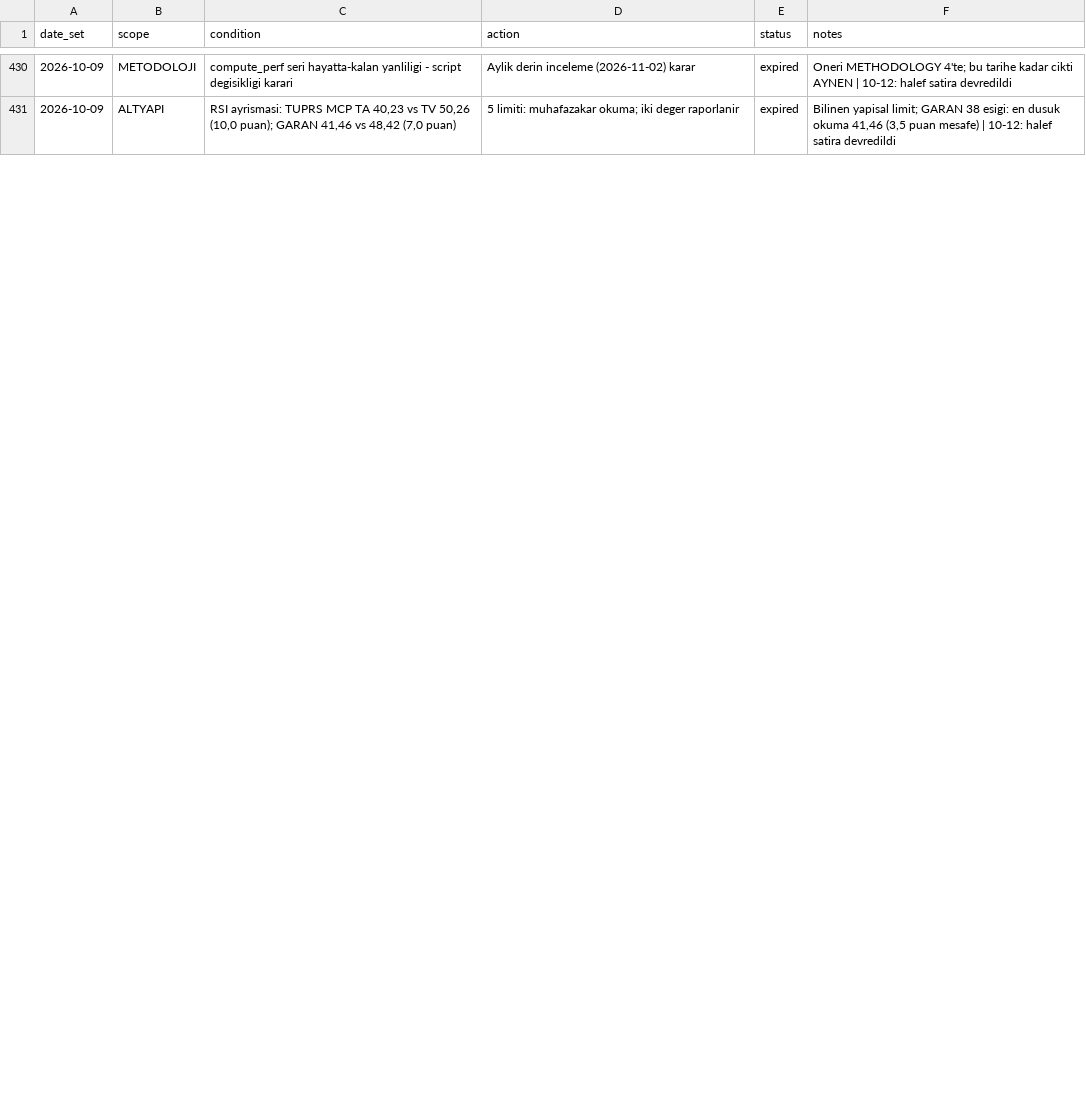
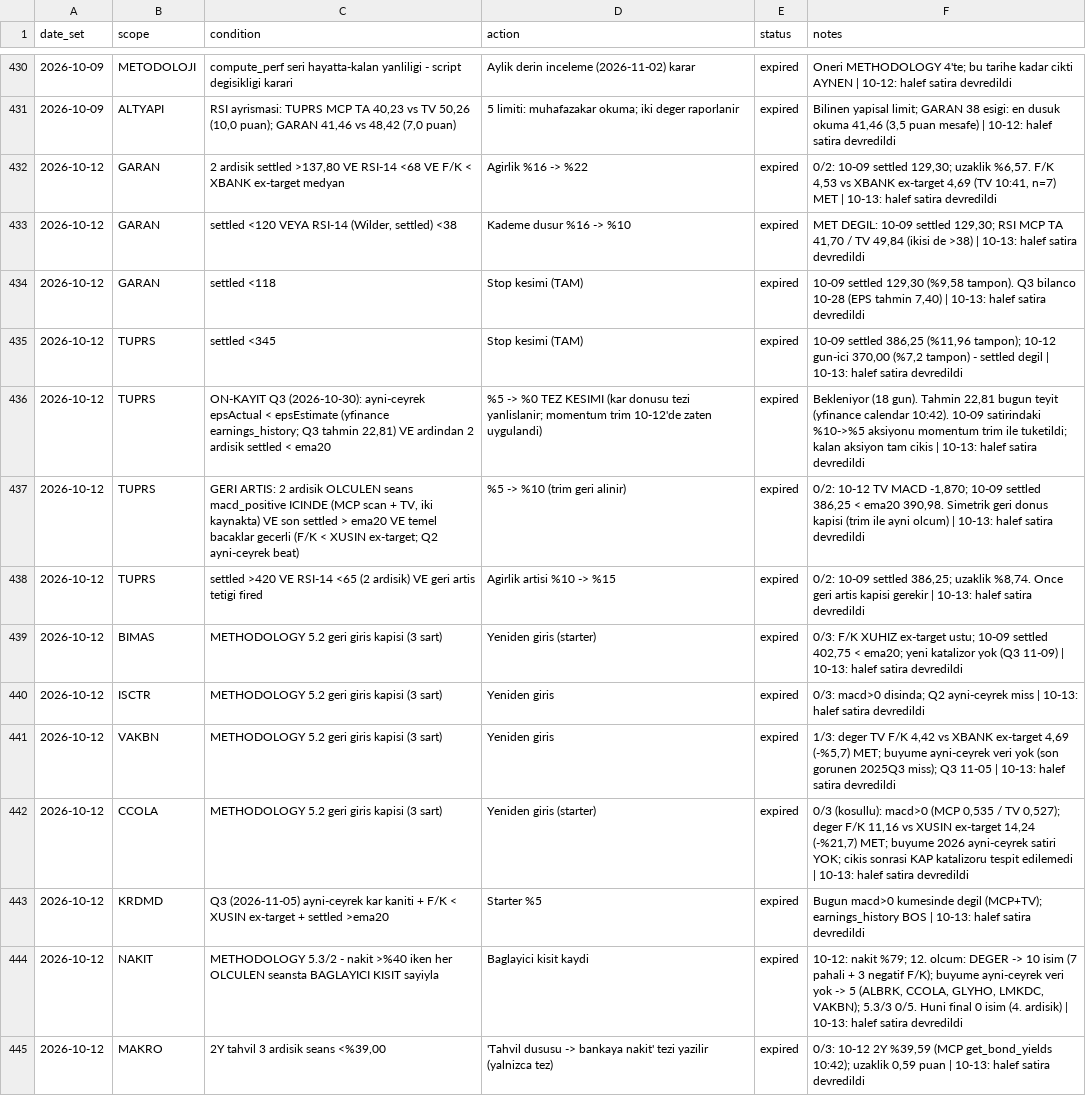
Before and after one commit to mehmedalipazar/finance-agent, a CSV file: data/triggers.csv, drawn as a sheet; only a part is shown, gaps mark what is left out; the diff covers the shown part only; the diff names each change by its address in the sheet, - before the commit and + after, or states it on an @@ line.

```diff
--- a/data/triggers.csv
+++ b/data/triggers.csv
+row 432: 2026-10-12 | GARAN | 2 ardisik settled >137,80 VE RSI-14 <68 VE F/K < XBANK ex-target medyan | Agirlik %16 -> %22 | expired | 0/2: 10-09 settled 129,30; uzaklik %6,57. F/K 4,53 vs XBANK ex-target 4,69 (TV 10:41, n=7) MET | 10-13: halef satira devredildi
+row 433: 2026-10-12 | GARAN | settled <120 VEYA RSI-14 (Wilder, settled) <38 | Kademe dusur %16 -> %10 | expired | MET DEGIL: 10-09 settled 129,30; RSI MCP TA 41,70 / TV 49,84 (ikisi de >38) | 10-13: halef satira devredildi
+row 434: 2026-10-12 | GARAN | settled <118 | Stop kesimi (TAM) | expired | 10-09 settled 129,30 (%9,58 tampon). Q3 bilanco 10-28 (EPS tahmin 7,40) | 10-13: halef satira devredildi
+row 435: 2026-10-12 | TUPRS | settled <345 | Stop kesimi (TAM) | expired | 10-09 settled 386,25 (%11,96 tampon); 10-12 gun-ici 370,00 (%7,2 tampon) - settled degil | 10-13: halef satira devredildi
+row 436: 2026-10-12 | TUPRS | ON-KAYIT Q3 (2026-10-30): ayni-ceyrek epsActual < epsEstimate (yfinance earnings_history; Q3 tahmin 22,81) VE ardindan 2 ardisik settled < ema20 | %5 -> %0 TEZ KESIMI (kar donusu tezi yanlislanir; momentum trim 10-12'de zaten uygulandi) | expired | Bekleniyor (18 gun). Tahmin 22,81 bugun teyit (yfinance calendar 10:42). 10-09 satirindaki %10->%5 aksiyonu momentum trim ile tuketildi; kalan aksiyon tam cikis | 10-13: halef satira devredildi
+row 437: 2026-10-12 | TUPRS | GERI ARTIS: 2 ardisik OLCULEN seans macd_positive ICINDE (MCP scan + TV, iki kaynakta) VE son settled > ema20 VE temel bacaklar gecerli (F/K < XUSIN ex-target; Q2 ayni-ceyrek beat) | %5 -> %10 (trim geri alinir) | expired | 0/2: 10-12 TV MACD -1,870; 10-09 settled 386,25 < ema20 390,98. Simetrik geri donus kapisi (trim ile ayni olcum) | 10-13: halef satira devredildi
+row 438: 2026-10-12 | TUPRS | settled >420 VE RSI-14 <65 (2 ardisik) VE geri artis tetigi fired | Agirlik artisi %10 -> %15 | expired | 0/2: 10-09 settled 386,25; uzaklik %8,74. Once geri artis kapisi gerekir | 10-13: halef satira devredildi
+row 439: 2026-10-12 | BIMAS | METHODOLOGY 5.2 geri giris kapisi (3 sart) | Yeniden giris (starter) | expired | 0/3: F/K XUHIZ ex-target ustu; 10-09 settled 402,75 < ema20; yeni katalizor yok (Q3 11-09) | 10-13: halef satira devredildi
+row 440: 2026-10-12 | ISCTR | METHODOLOGY 5.2 geri giris kapisi (3 sart) | Yeniden giris | expired | 0/3: macd>0 disinda; Q2 ayni-ceyrek miss | 10-13: halef satira devredildi
+row 441: 2026-10-12 | VAKBN | METHODOLOGY 5.2 geri giris kapisi (3 sart) | Yeniden giris | expired | 1/3: deger TV F/K 4,42 vs XBANK ex-target 4,69 (-%5,7) MET; buyume ayni-ceyrek veri yok (son gorunen 2025Q3 miss); Q3 11-05 | 10-13: halef satira devredildi
+row 442: 2026-10-12 | CCOLA | METHODOLOGY 5.2 geri giris kapisi (3 sart) | Yeniden giris (starter) | expired | 0/3 (kosullu): macd>0 (MCP 0,535 / TV 0,527); deger F/K 11,16 vs XUSIN ex-target 14,24 (-%21,7) MET; buyume 2026 ayni-ceyrek satiri YOK; cikis sonrasi KAP katalizoru tespit edilemedi | 10-13: halef satira devredildi
+row 443: 2026-10-12 | KRDMD | Q3 (2026-11-05) ayni-ceyrek kar kaniti + F/K < XUSIN ex-target + settled >ema20 | Starter %5 | expired | Bugun macd>0 kumesinde degil (MCP+TV); earnings_history BOS | 10-13: halef satira devredildi
+row 444: 2026-10-12 | NAKIT | METHODOLOGY 5.3/2 - nakit >%40 iken her OLCULEN seansta BAGLAYICI KISIT sayiyla | Baglayici kisit kaydi | expired | 10-12: nakit %79; 12. olcum: DEGER -> 10 isim (7 pahali + 3 negatif F/K); buyume ayni-ceyrek veri yok -> 5 (ALBRK, CCOLA, GLYHO, LMKDC, VAKBN); 5.3/3 0/5. Huni final 0 isim (4. ardisik) | 10-13: halef satira devredildi
+row 445: 2026-10-12 | MAKRO | 2Y tahvil 3 ardisik seans <%39,00 | 'Tahvil dususu -> bankaya nakit' tezi yazilir (yalnizca tez) | expired | 0/3: 10-12 2Y %39,59 (MCP get_bond_yields 10:42); uzaklik 0,59 puan | 10-13: halef satira devredildi
```
Also changed, not shown: 3 added rows and 34 edited cells elsewhere in this file, data/prices.csv, data/weights.csv, 1 other file.
